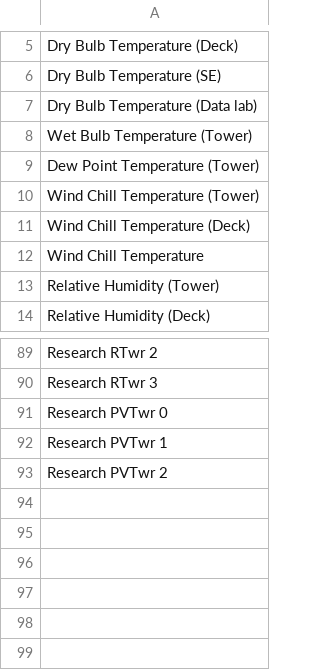
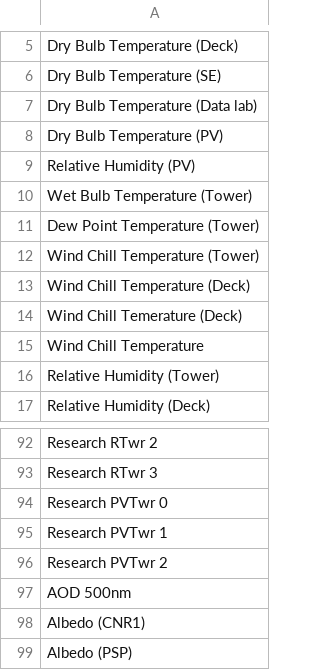
Before and after one commit to Kejie-Wang/SolarPrediction, a CSV file: dataset/NREL_SSRL_BMS_IRANDMETE/field/meteorological_id.csv, drawn as a sheet; only a part is shown, gaps mark what is left out; the diff names each change by its address in the sheet, - before the commit and + after, or states it on an @@ line.

```diff
--- a/dataset/NREL_SSRL_BMS_IRANDMETE/field/meteorological_id.csv
+++ b/dataset/NREL_SSRL_BMS_IRANDMETE/field/meteorological_id.csv
+row 8: Dry Bulb Temperature (PV)
+row 9: Relative Humidity (PV)
+row 14: Wind Chill Temerature (Deck)
+row 97: AOD 500nm
+row 98: Albedo (CNR1)
+row 99: Albedo (PSP)
```
Also changed, not shown: dataset/NREL_SSRL_BMS_IRANDMETE/field/irradiance_id.csv, 3 other files.
